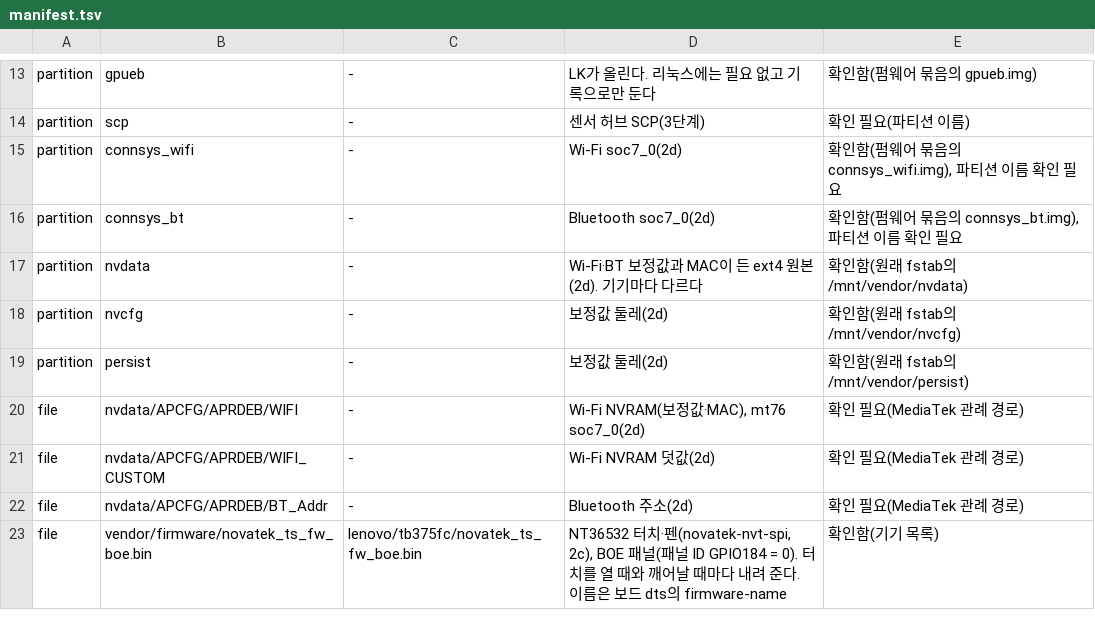
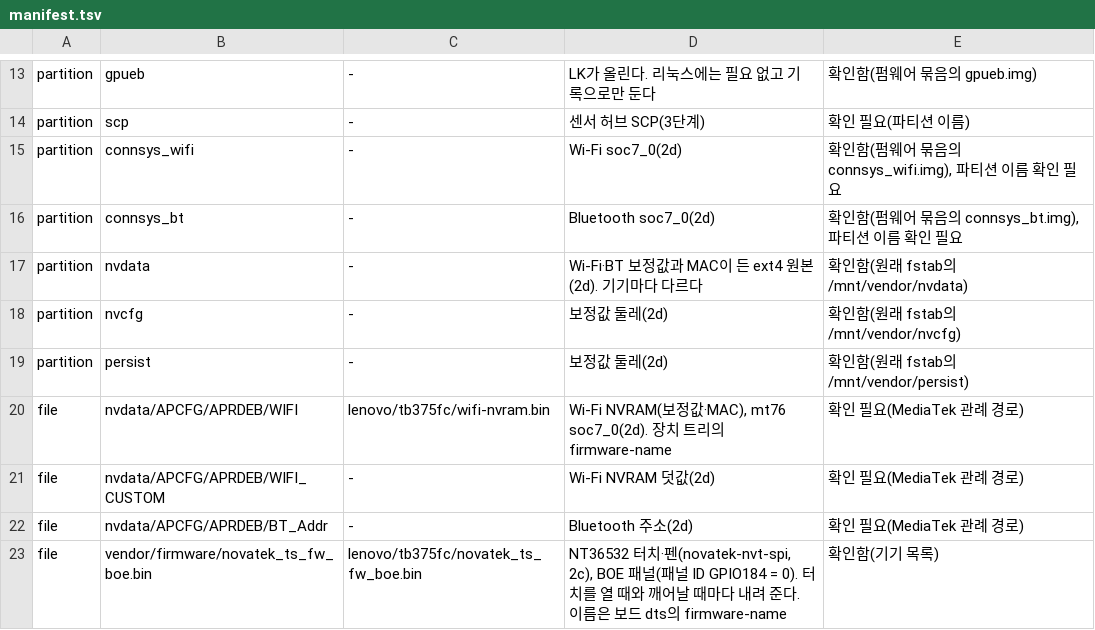
Before and after one commit to blackmallangcow/buntos-TB375FC, a TSV file: bsp/lenovo-tb375fc/firmware/manifest.tsv, drawn as a sheet; only a part is shown, gaps mark what is left out.

```diff
--- a/bsp/lenovo-tb375fc/firmware/manifest.tsv
+++ b/bsp/lenovo-tb375fc/firmware/manifest.tsv
@@ -19,3 +19,3 @@ partition	nvcfg	-	보정값 둘레(2d)	확인함(원래 fstab의 /mnt/vendor/nvc
 partition	persist	-	보정값 둘레(2d)	확인함(원래 fstab의 /mnt/vendor/persist)
-file	nvdata/APCFG/APRDEB/WIFI	-	Wi-Fi NVRAM(보정값·MAC), mt76 soc7_0(2d)	확인 필요(MediaTek 관례 경로)
+file	nvdata/APCFG/APRDEB/WIFI	lenovo/tb375fc/wifi-nvram.bin	Wi-Fi NVRAM(보정값·MAC), mt76 soc7_0(2d). 장치 트리의 firmware-name	확인 필요(MediaTek 관례 경로)
 file	nvdata/APCFG/APRDEB/WIFI_CUSTOM	-	Wi-Fi NVRAM 덧값(2d)	확인 필요(MediaTek 관례 경로)
```
Also changed, not shown: 12 other files.
